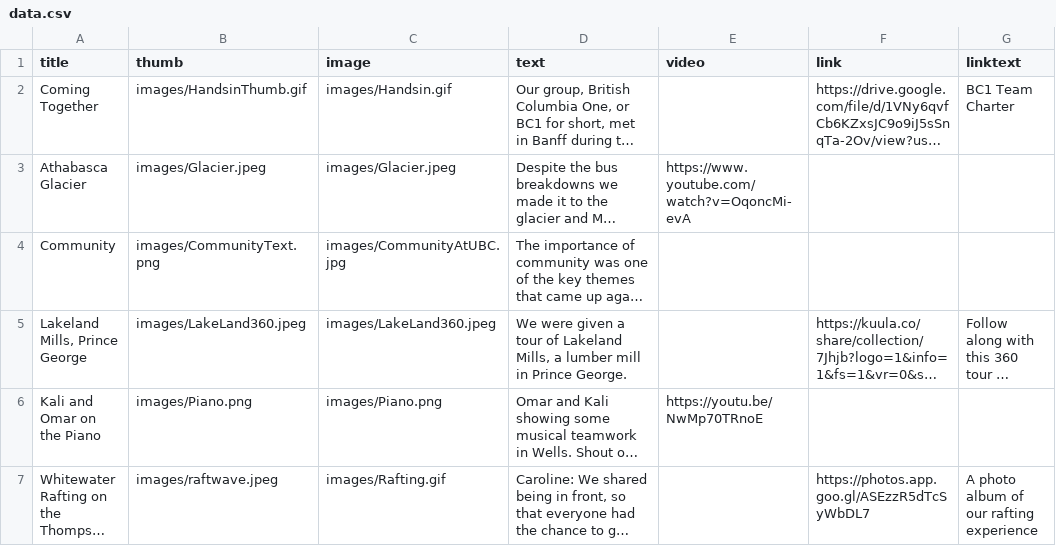
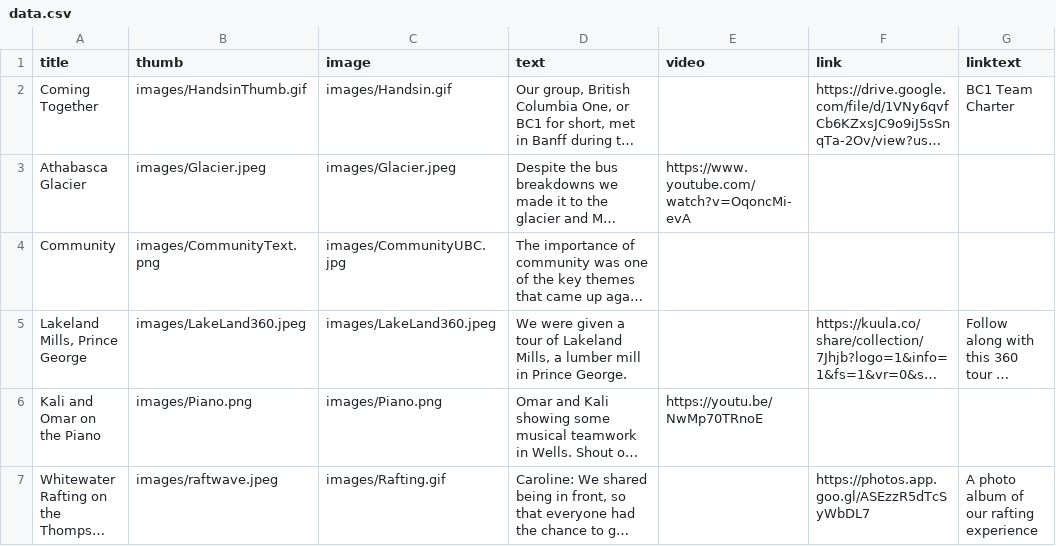
Before and after one commit to edgreig/bc1sharedmemory, a CSV file: data.csv, drawn as a sheet; only a part is shown; long unchanged cells end in …; the diff names each change by its address in the sheet, - before the commit and + after, or states it on an @@ line.

Commit message:
Community

```diff
--- a/data.csv
+++ b/data.csv
-C4 (image): images/CommunityAtUBC.jpg
+C4 (image): images/CommunityUBC.jpg
```
Also changed, not shown: 1 other file.
